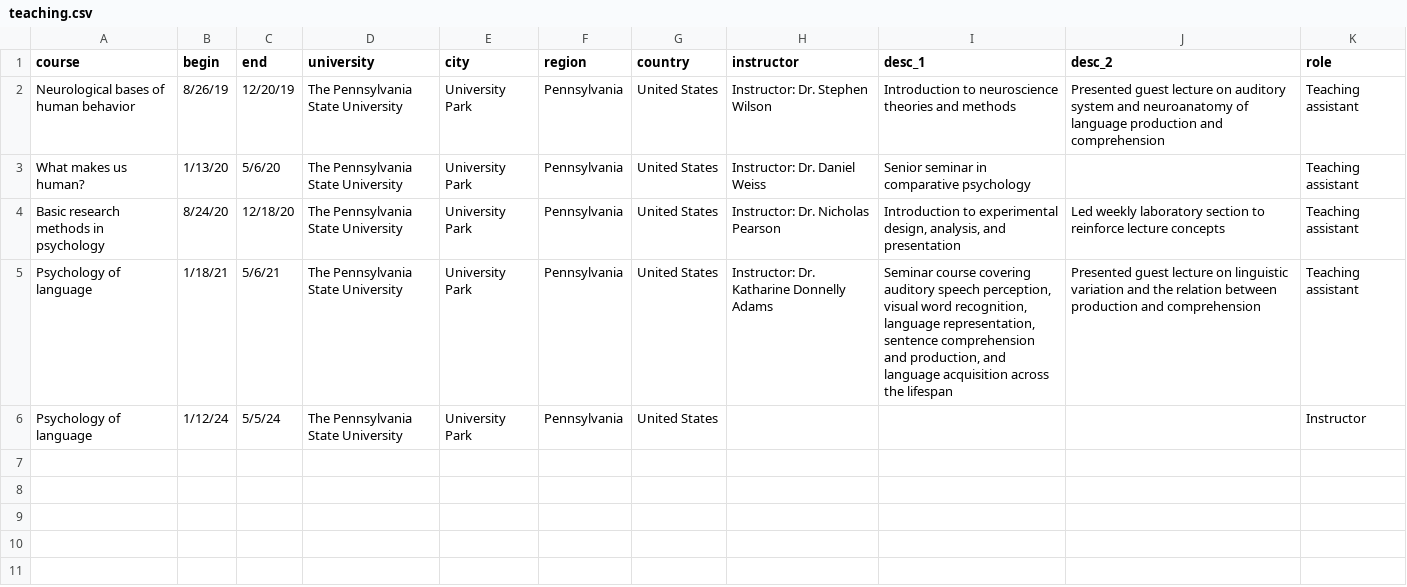
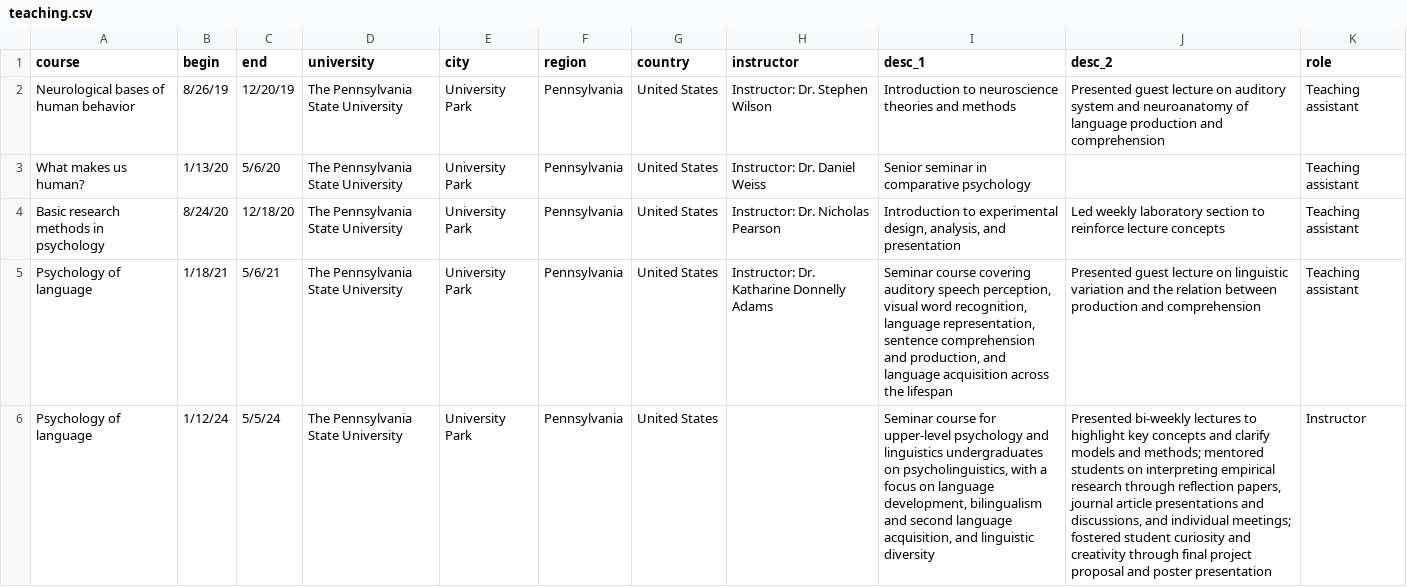
Before and after one commit to hollzzar/zaharchuk-cv, a CSV file: data/teaching.csv, drawn as a sheet; the diff names each change by its address in the sheet, - before the commit and + after, or states it on an @@ line.

```diff
--- a/data/teaching.csv
+++ b/data/teaching.csv
-I6 (desc_1): (empty)
+I6 (desc_1): Seminar course for upper-level psychology and linguistics undergraduates on psycholinguistics, with a focus on language development, bilingualism and second language acquisition, and linguistic diversity
-J6 (desc_2): (empty)
+J6 (desc_2): Presented bi-weekly lectures to highlight key concepts and clarify models and methods; mentored students on interpreting empirical research through reflection papers, journal article presentations and discussions, and individual meetings; fostered student curiosity and creativity through final project proposal and poster presentation
```
Also changed, not shown: data/experience.csv, data/honors.csv, 9 other files.
